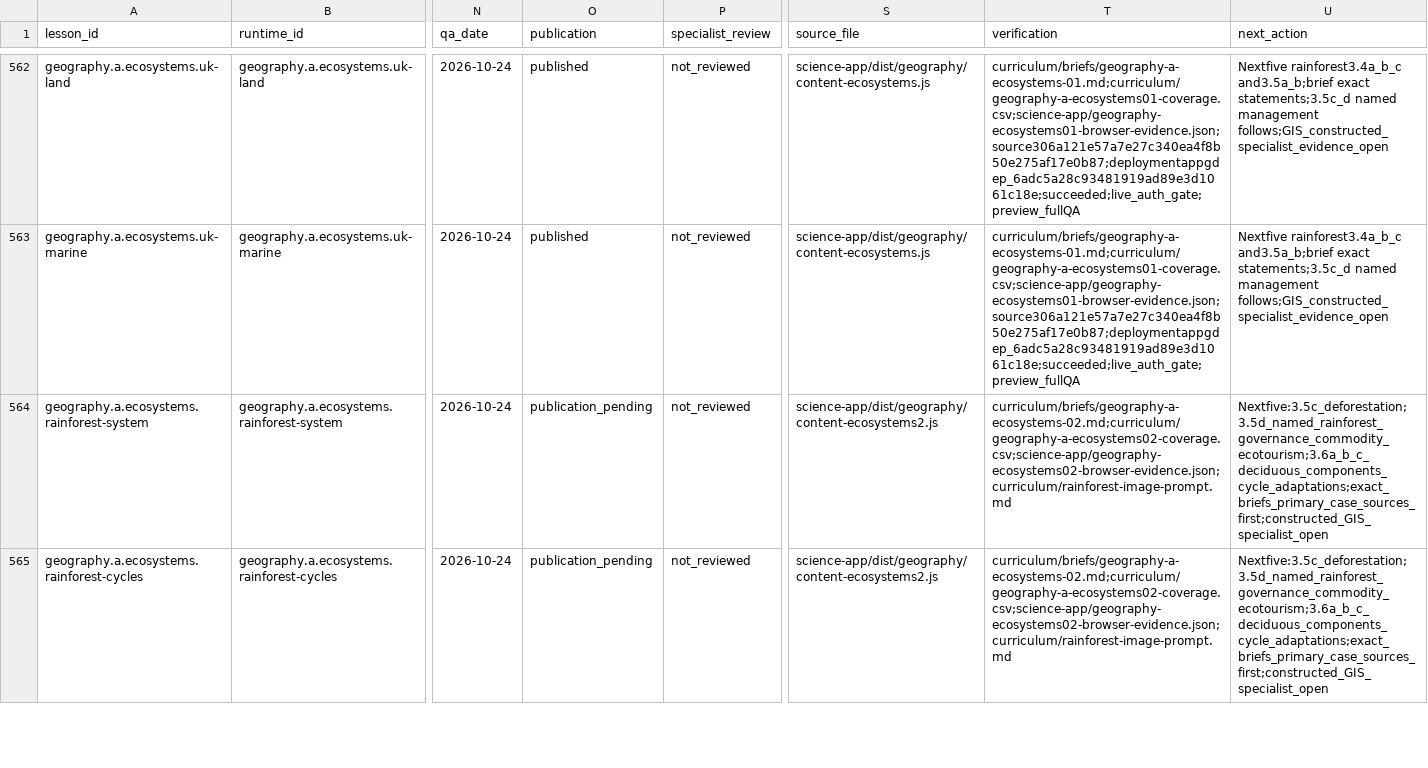
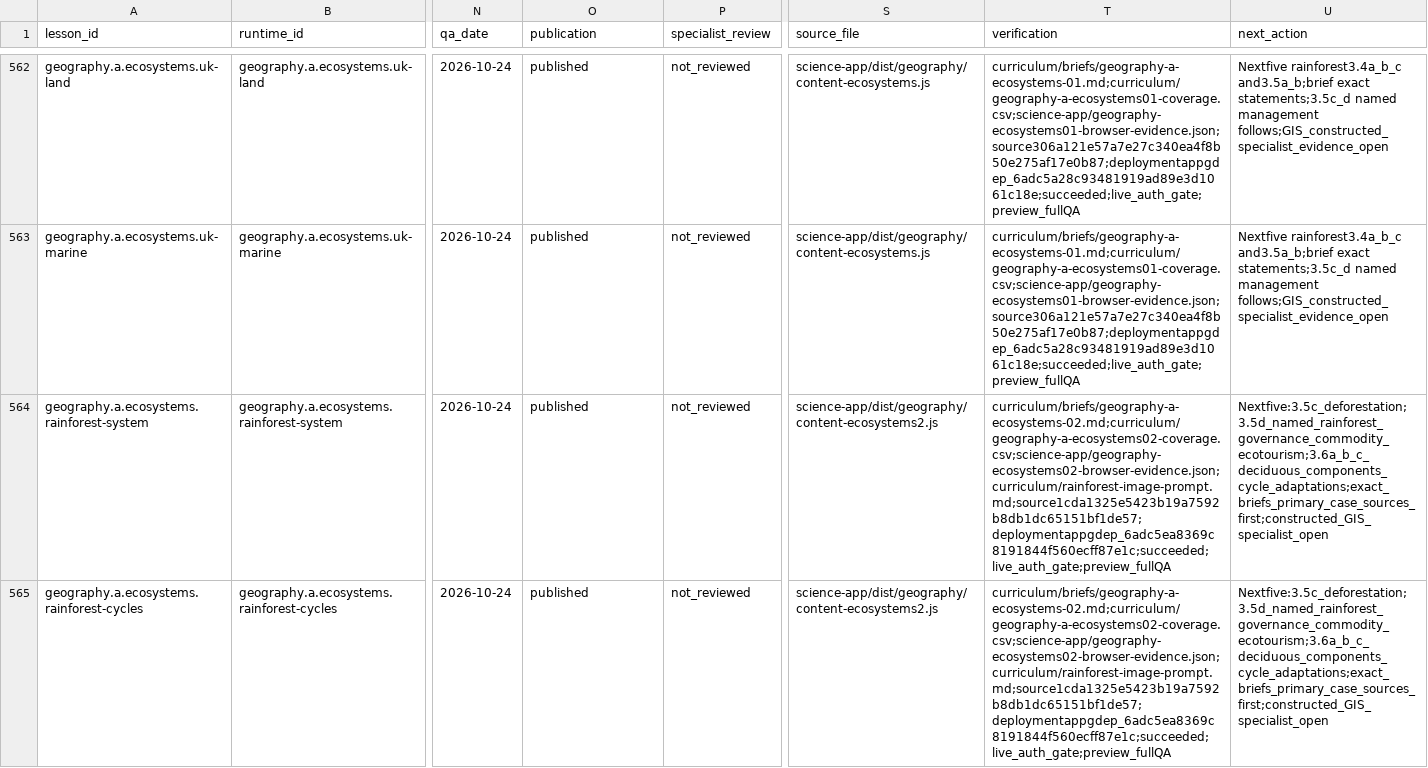
Before and after one commit to adamscourfield/crashcourse, a CSV file: curriculum/lesson-register.csv, drawn as a sheet; only a part is shown, gaps mark what is left out; the diff covers the shown part only; the diff names each change by its address in the sheet, - before the commit and + after, or states it on an @@ line.

Commit message:
Record rainforest publication checks and reconcile provisional lesson rows

```diff
--- a/curriculum/lesson-register.csv
+++ b/curriculum/lesson-register.csv
-O564:O565 (publication): publication_pending
+O564:O565 (publication): published
-T564:T565 (verification): curriculum/briefs/geography-a-ecosystems-02.md;curriculum/geography-a-ecosystems02-coverage.csv;science-app/geography-ecosystems02-browser-evidence.json;curriculum/rainforest-image-prompt.md
+T564:T565 (verification): curriculum/briefs/geography-a-ecosystems-02.md;curriculum/geography-a-ecosystems02-coverage.csv;science-app/geography-ecosystems02-browser-evidence.json;curriculum/rainforest-image-prompt.md;source1cda1325e5423b19a7592b8db1dc65151bf1de57;deploymentappgdep_6adc5ea8369c8191844f560ecff87e1c;succeeded;live_auth_gate;preview_fullQA
```
Also changed, not shown: 2 added rows and 31 edited cells elsewhere in this file, curriculum/subject-register.csv, curriculum/topic-register.csv, 3 other files.
